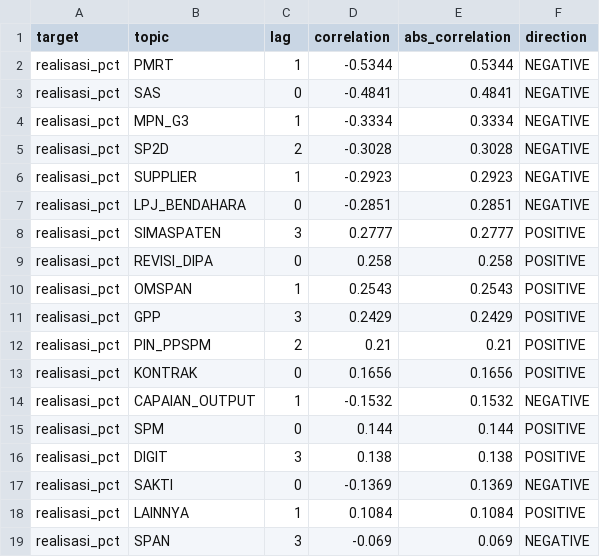
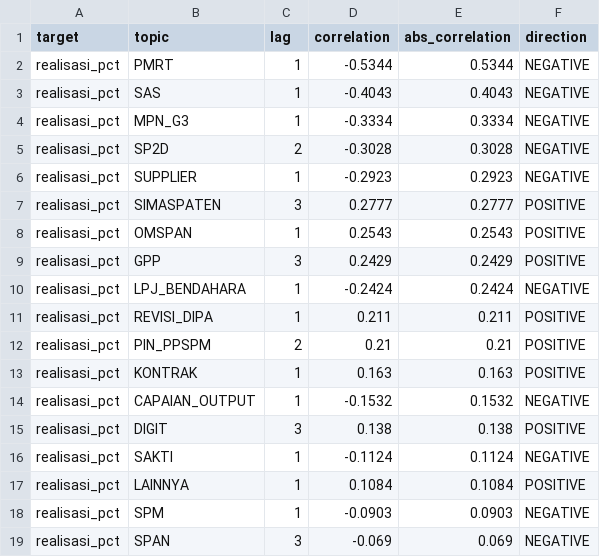
Before and after one commit to ariefkido/fiscal-service-intelligence, a CSV file: data/processed/topic_realisasi_best_lag.csv, drawn as a sheet.

```diff
--- a/data/processed/topic_realisasi_best_lag.csv
+++ b/data/processed/topic_realisasi_best_lag.csv
@@ -2,3 +2,3 @@
 realisasi_pct,PMRT,1,-0.5344,0.5344,NEGATIVE
-realisasi_pct,SAS,0,-0.4841,0.4841,NEGATIVE
+realisasi_pct,SAS,1,-0.4043,0.4043,NEGATIVE
 realisasi_pct,MPN_G3,1,-0.3334,0.3334,NEGATIVE
@@ -6,14 +6,14 @@ realisasi_pct,SP2D,2,-0.3028,0.3028,NEGATIVE
 realisasi_pct,SUPPLIER,1,-0.2923,0.2923,NEGATIVE
-realisasi_pct,LPJ_BENDAHARA,0,-0.2851,0.2851,NEGATIVE
 realisasi_pct,SIMASPATEN,3,0.2777,0.2777,POSITIVE
-realisasi_pct,REVISI_DIPA,0,0.258,0.258,POSITIVE
 realisasi_pct,OMSPAN,1,0.2543,0.2543,POSITIVE
 realisasi_pct,GPP,3,0.2429,0.2429,POSITIVE
+realisasi_pct,LPJ_BENDAHARA,1,-0.2424,0.2424,NEGATIVE
+realisasi_pct,REVISI_DIPA,1,0.211,0.211,POSITIVE
 realisasi_pct,PIN_PPSPM,2,0.21,0.21,POSITIVE
-realisasi_pct,KONTRAK,0,0.1656,0.1656,POSITIVE
+realisasi_pct,KONTRAK,1,0.163,0.163,POSITIVE
 realisasi_pct,CAPAIAN_OUTPUT,1,-0.1532,0.1532,NEGATIVE
-realisasi_pct,SPM,0,0.144,0.144,POSITIVE
 realisasi_pct,DIGIT,3,0.138,0.138,POSITIVE
-realisasi_pct,SAKTI,0,-0.1369,0.1369,NEGATIVE
+realisasi_pct,SAKTI,1,-0.1124,0.1124,NEGATIVE
 realisasi_pct,LAINNYA,1,0.1084,0.1084,POSITIVE
+realisasi_pct,SPM,1,-0.0903,0.0903,NEGATIVE
 realisasi_pct,SPAN,3,-0.069,0.069,NEGATIVE
```
Also changed, not shown: data/processed/topic_ikpa_best_lag.csv, data/processed/watchlist_topics.csv, 6 other files.
